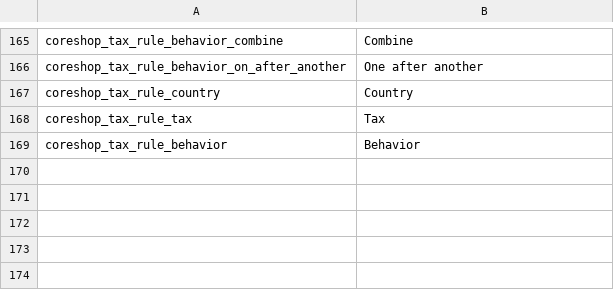
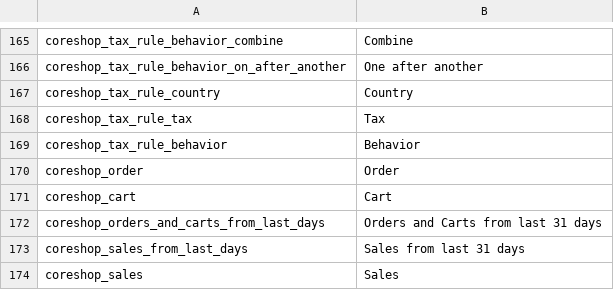
Before and after one commit to coreshop/CoreShop, a CSV file: static/texts/en.csv, drawn as a sheet; only a part is shown, gaps mark what is left out; the diff names each change by its address in the sheet, - before the commit and + after, or states it on an @@ line.

```diff
--- a/static/texts/en.csv
+++ b/static/texts/en.csv
+row 170: coreshop_order | Order
+row 171: coreshop_cart | Cart
+row 172: coreshop_orders_and_carts_from_last_days | Orders and Carts from last 31 days
+row 173: coreshop_sales_from_last_days | Sales from last 31 days
+row 174: coreshop_sales | Sales
```
Also changed, not shown: 4 other files.
